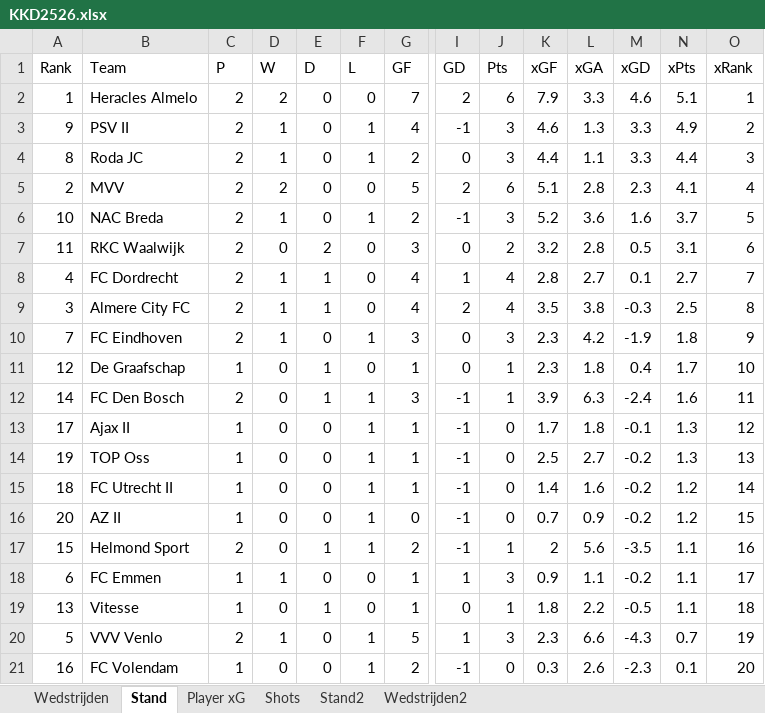
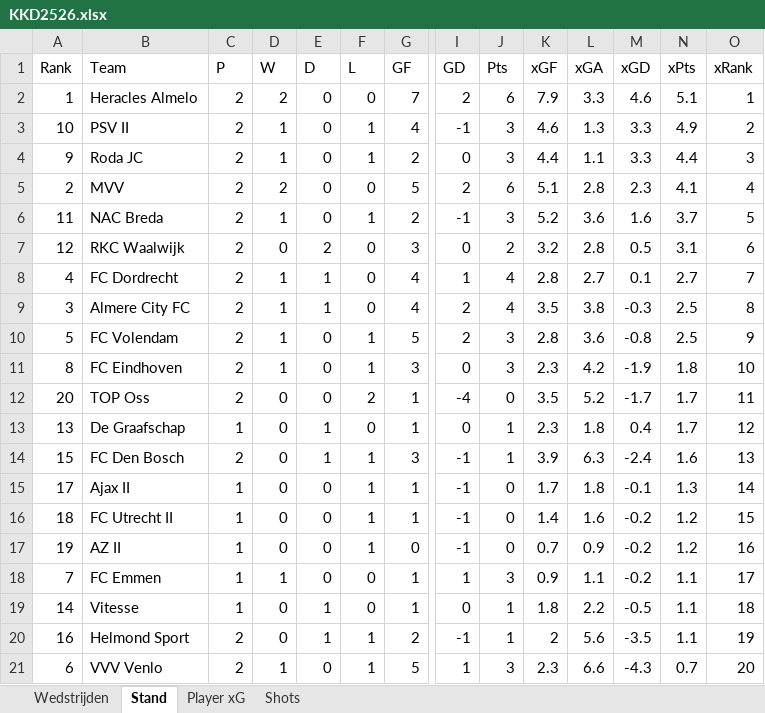
Before and after one commit to RobinKoetsier/plotrepo, an Excel workbook: data/KKD2526.xlsx, sheet Stand, drawn as a sheet; only a part is shown, gaps mark what is left out; values as stored, in another font and other column widths than the file's, no borders; removed rows and columns are numbered as before the commit, all else as after; rows hold the shown columns only; the diff names each change by its address in the sheet, - before the commit and + after, or states it on an @@ line.

```diff
--- a/data/KKD2526.xlsx (sheet Stand)
+++ b/data/KKD2526.xlsx (sheet Stand)
-sheet tab: Stand2
-sheet tab: Wedstrijden2
-A3 (Rank): 9
+A3 (Rank): 10
-A4 (Rank): 8
+A4 (Rank): 9
-A6 (Rank): 10
+A6 (Rank): 11
-A7 (Rank): 11
+A7 (Rank): 12
+row 10: 5 | FC Volendam | 2 | 1 | 0 | 1 | 5 | 2 | 3 | 2.8 | 3.6 | -0.8 | 2.5 | 9
-A11 (Rank): 7
+A11 (Rank): 8
-O11 (xRank): 9
+O11 (xRank): 10
+row 12: 20 | TOP Oss | 2 | 0 | 0 | 2 | 1 | -4 | 0 | 3.5 | 5.2 | -1.7 | 1.7 | 11
-A13 (Rank): 12
+A13 (Rank): 13
-O13 (xRank): 10
+O13 (xRank): 12
-A14 (Rank): 14
+A14 (Rank): 15
-O14 (xRank): 11
+O14 (xRank): 13
-O15 (xRank): 12
+O15 (xRank): 14
-row 14: 19 | TOP Oss | 1 | 0 | 0 | 1 | 1 | -1 | 0 | 2.5 | 2.7 | -0.2 | 1.3 | 13
-O16 (xRank): 14
+O16 (xRank): 15
-A17 (Rank): 20
+A17 (Rank): 19
-O17 (xRank): 15
+O17 (xRank): 16
-row 17: 15 | Helmond Sport | 2 | 0 | 1 | 1 | 2 | -1 | 1 | 2 | 5.6 | -3.5 | 1.1 | 16
-A18 (Rank): 6
+A18 (Rank): 7
-A19 (Rank): 13
+A19 (Rank): 14
+row 20: 16 | Helmond Sport | 2 | 0 | 1 | 1 | 2 | -1 | 1 | 2 | 5.6 | -3.5 | 1.1 | 19
-A21 (Rank): 5
+A21 (Rank): 6
-O21 (xRank): 19
+O21 (xRank): 20
-row 21: 16 | FC Volendam | 1 | 0 | 0 | 1 | 2 | -1 | 0 | 0.3 | 2.6 | -2.3 | 0.1 | 20
```
Also changed, not shown: sheet Shots, sheet Player xG, sheet Wedstrijden, data/KKDCurrent.xlsx.
